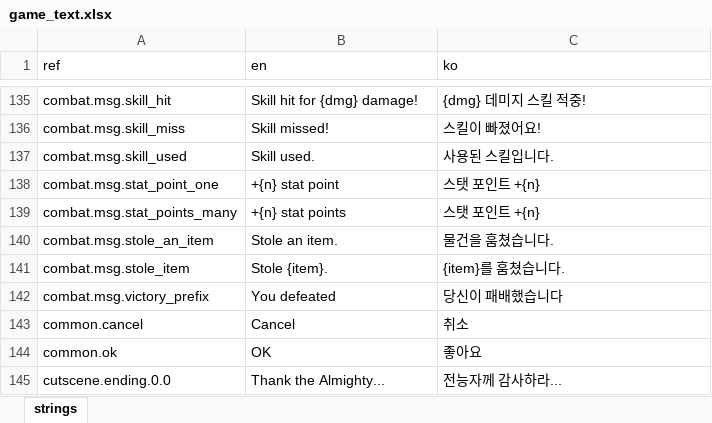
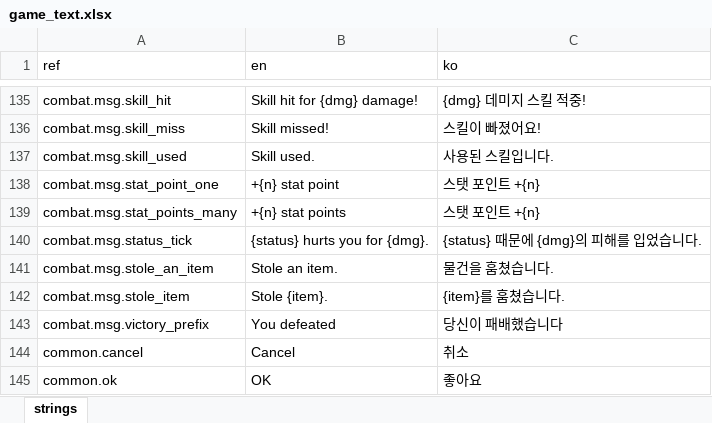
Before and after one commit to miguisanson/DD-Project-GameMaker, an Excel workbook: datafiles/localization/game_text.xlsx, sheet strings, drawn as a sheet; only a part is shown, gaps mark what is left out; the shorter side is filled out with more unchanged rows; values as stored, in another font and other column widths than the file's, no borders; the diff names each change by its address in the sheet, - before the commit and + after, or states it on an @@ line.

```diff
--- a/datafiles/localization/game_text.xlsx (sheet strings)
+++ b/datafiles/localization/game_text.xlsx (sheet strings)
+row 140: combat.msg.status_tick | {status} hurts you for {dmg}. | {status} 때문에 {dmg}의 피해를 입었습니다.
```
Also changed, not shown: 1 other file.
